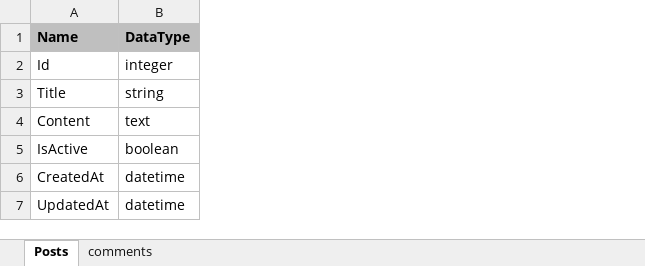
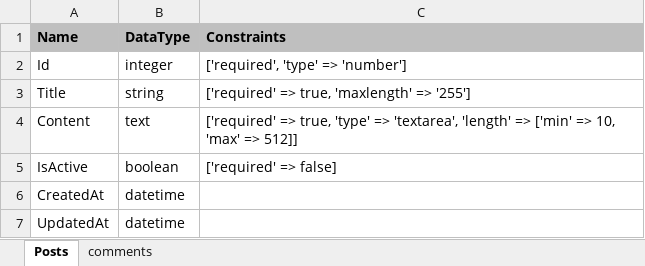
Before and after one commit to flexphp/flex-generator, an Excel workbook: src/templates/Format.xlsx, sheet Posts, drawn as a sheet; values as stored, in another font and other column widths than the file's, no borders; the diff names each change by its address in the sheet, - before the commit and + after, or states it on an @@ line.

Commit message:
Added Constratins property in FormatProcess - WIP

```diff
--- a/src/templates/Format.xlsx (sheet Posts)
+++ b/src/templates/Format.xlsx (sheet Posts)
+column C (Constraints), rows 2-5: ['required', 'type' => 'number'] | ['required' => true, 'maxlength' => '255'] | ['required' => true, 'type' => 'textarea', 'length' => ['min' => 10, 'max' => 512]] | ['required' => false]
```
Also changed, not shown: 3 other files.
